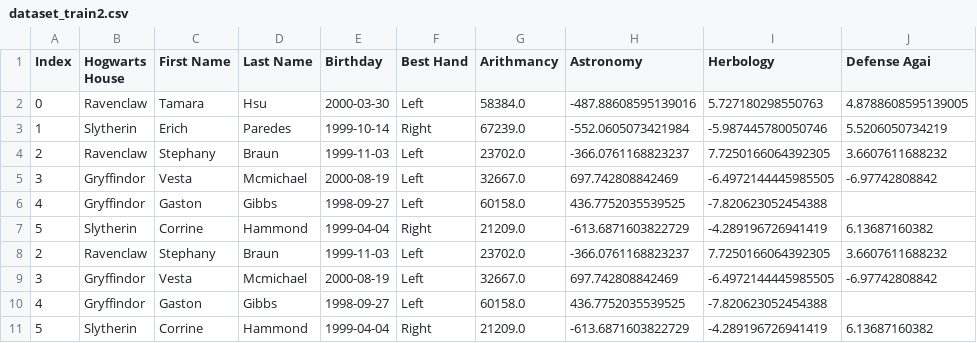
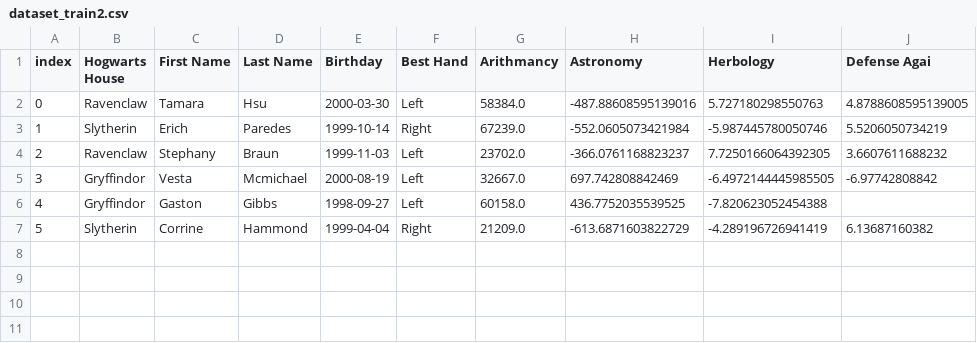
Before and after one commit to alouane04/DSLR, a CSV file: dataset_train2.csv, drawn as a sheet.

```diff
--- a/dataset_train2.csv
+++ b/dataset_train2.csv
@@ -1,8 +1,4 @@
-Index,Hogwarts House,First Name,Last Name,Birthday,Best Hand,Arithmancy,Astronomy,Herbology,Defense Agai
+index,Hogwarts House,First Name,Last Name,Birthday,Best Hand,Arithmancy,Astronomy,Herbology,Defense Agai
 0,Ravenclaw,Tamara,Hsu,2000-03-30,Left,58384.0,-487.88608595139016,5.727180298550763,4.8788608595139005
 1,Slytherin,Erich,Paredes,1999-10-14,Right,67239.0,-552.0605073421984,-5.987445780050746,5.5206050734219
-2,Ravenclaw,Stephany,Braun,1999-11-03,Left,23702.0,-366.0761168823237,7.7250166064392305,3.6607611688232
-3,Gryffindor,Vesta,Mcmichael,2000-08-19,Left,32667.0,697.742808842469,-6.4972144445985505,-6.97742808842
-4,Gryffindor,Gaston,Gibbs,1998-09-27,Left,60158.0,436.7752035539525,-7.820623052454388
-5,Slytherin,Corrine,Hammond,1999-04-04,Right,21209.0,-613.6871603822729,-4.289196726941419,6.13687160382
 2,Ravenclaw,Stephany,Braun,1999-11-03,Left,23702.0,-366.0761168823237,7.7250166064392305,3.6607611688232
```
Also changed, not shown: 1 other file.
